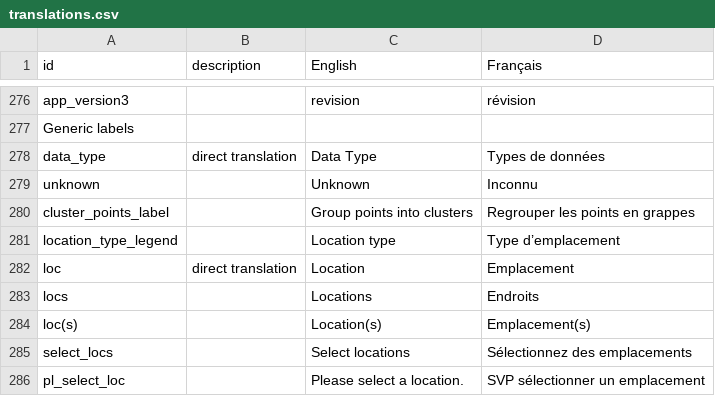
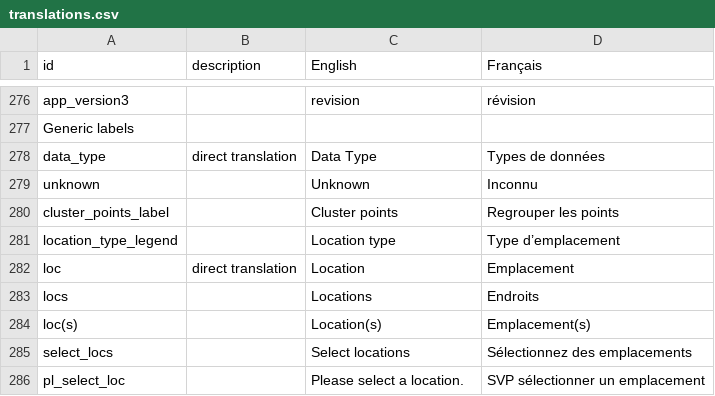
Before and after one commit to YukonWRB/YGwater, a CSV file: inst/apps/YGwater/translations.csv, drawn as a sheet; only a part is shown, gaps mark what is left out.

```diff
--- a/inst/apps/YGwater/translations.csv
+++ b/inst/apps/YGwater/translations.csv
@@ -279,3 +279,3 @@ data_type,direct translation,Data Type,Types de données
 unknown,,Unknown,Inconnu
-cluster_points_label,,Group points into clusters,Regrouper les points en grappes
+cluster_points_label,,Cluster points,Regrouper les points
 location_type_legend,,Location type,Type d’emplacement
```
Also changed, not shown: 2 other files.
